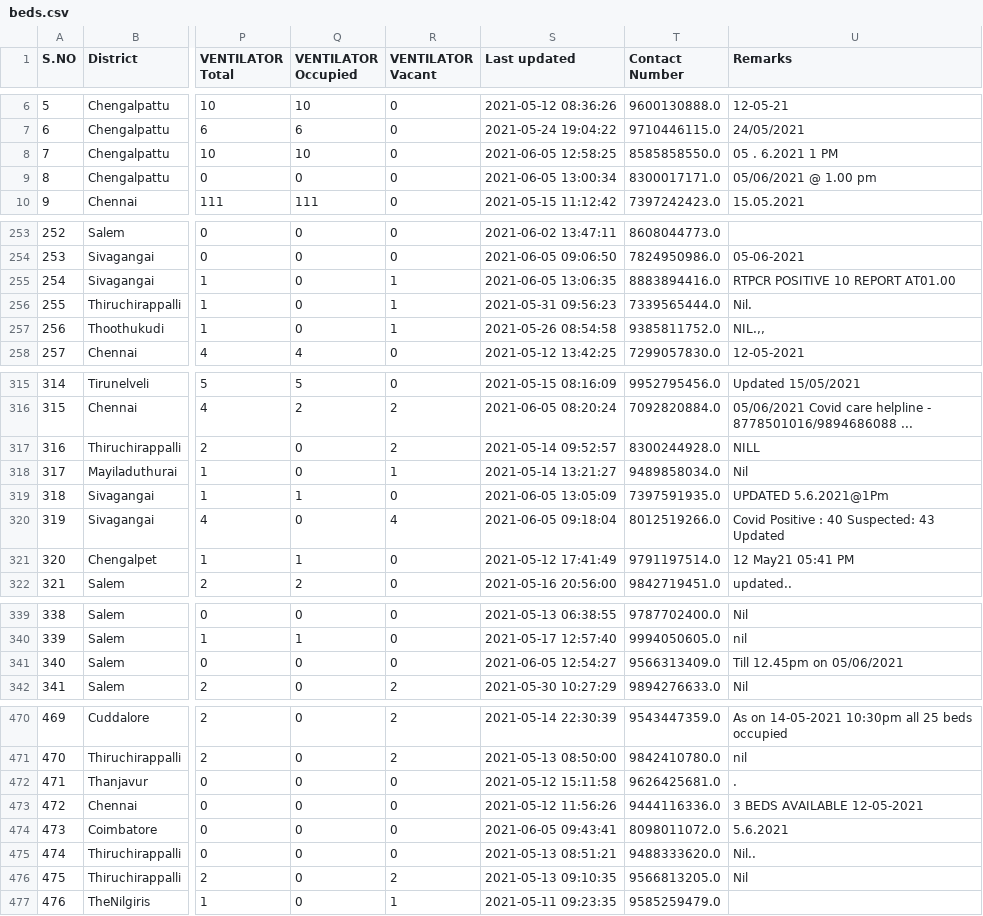
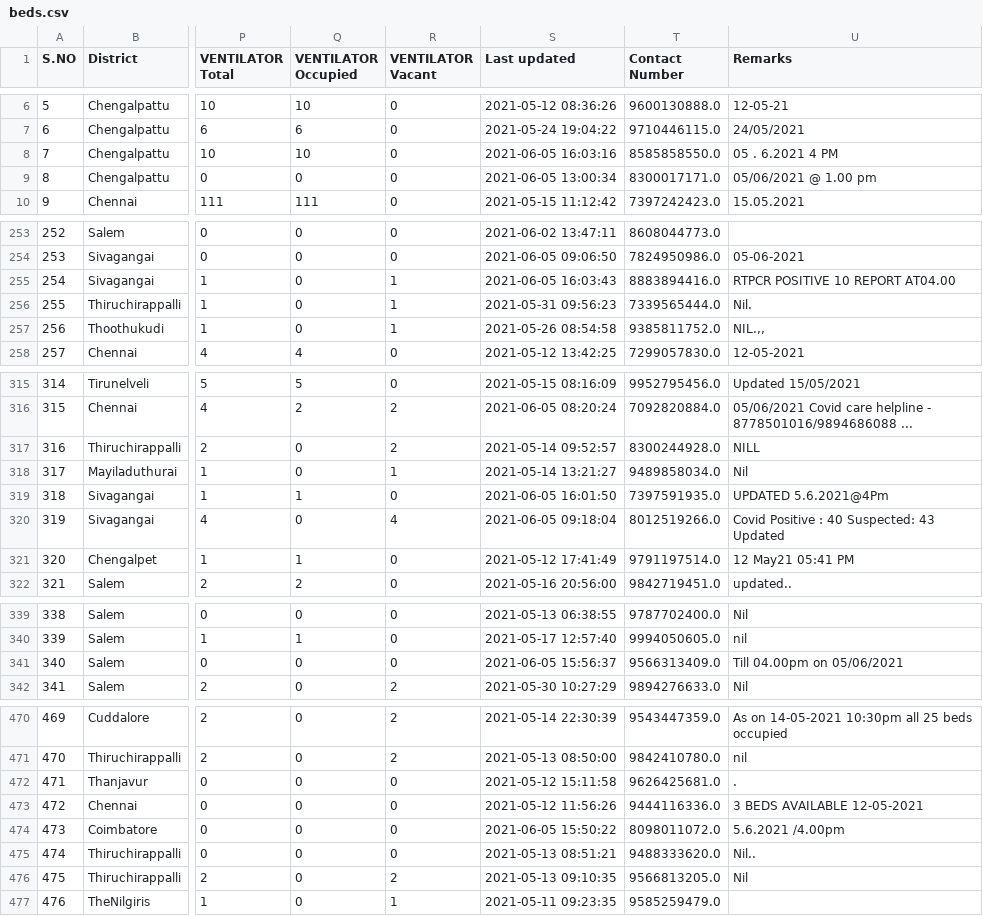
Before and after one commit to stopcoronatn/stopcoronatn.github.io, a CSV file: data/beds.csv, drawn as a sheet; only a part is shown, gaps mark what is left out; the diff covers the shown part only; the diff names each change by its address in the sheet, - before the commit and + after, or states it on an @@ line.

```diff
--- a/data/beds.csv
+++ b/data/beds.csv
-S8 (Last updated): 2021-06-05 12:58:25
+S8 (Last updated): 2021-06-05 16:03:16
-U8 (Remarks): 05 . 6.2021 1 PM
+U8 (Remarks): 05 . 6.2021 4 PM
-S255 (Last updated): 2021-06-05 13:06:35
+S255 (Last updated): 2021-06-05 16:03:43
-U255 (Remarks): RTPCR POSITIVE 10 REPORT AT01.00
+U255 (Remarks): RTPCR POSITIVE 10 REPORT AT04.00
-S319 (Last updated): 2021-06-05 13:05:09
+S319 (Last updated): 2021-06-05 16:01:50
-U319 (Remarks): UPDATED 5.6.2021@1Pm
+U319 (Remarks): UPDATED 5.6.2021@4Pm
-S341 (Last updated): 2021-06-05 12:54:27
+S341 (Last updated): 2021-06-05 15:56:37
-U341 (Remarks): Till 12.45pm on 05/06/2021
+U341 (Remarks): Till 04.00pm on 05/06/2021
-S474 (Last updated): 2021-06-05 09:43:41
+S474 (Last updated): 2021-06-05 15:50:22
-U474 (Remarks): 5.6.2021
+U474 (Remarks): 5.6.2021 /4.00pm
```
Also changed, not shown: 32 edited cells elsewhere in this file.
